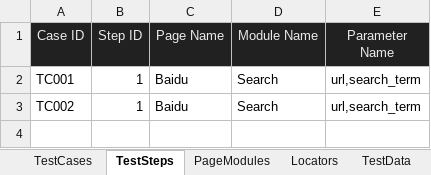
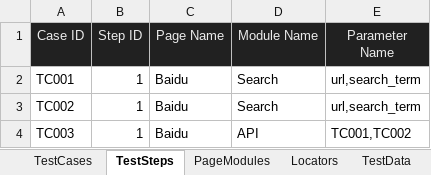
Before and after one commit to huangsx0213/e2e_test_framework, an Excel workbook: test_cases/e2e_test_cases.xlsx, sheet TestSteps, drawn as a sheet; values as stored, in another font and other column widths than the file's, no borders; the diff names each change by its address in the sheet, - before the commit and + after, or states it on an @@ line.

```diff
--- a/test_cases/e2e_test_cases.xlsx (sheet TestSteps)
+++ b/test_cases/e2e_test_cases.xlsx (sheet TestSteps)
+row 4: TC003 | 1 | Baidu | API | TC001,TC002
```
Also changed, not shown: sheet TestCases, 5 other files.
